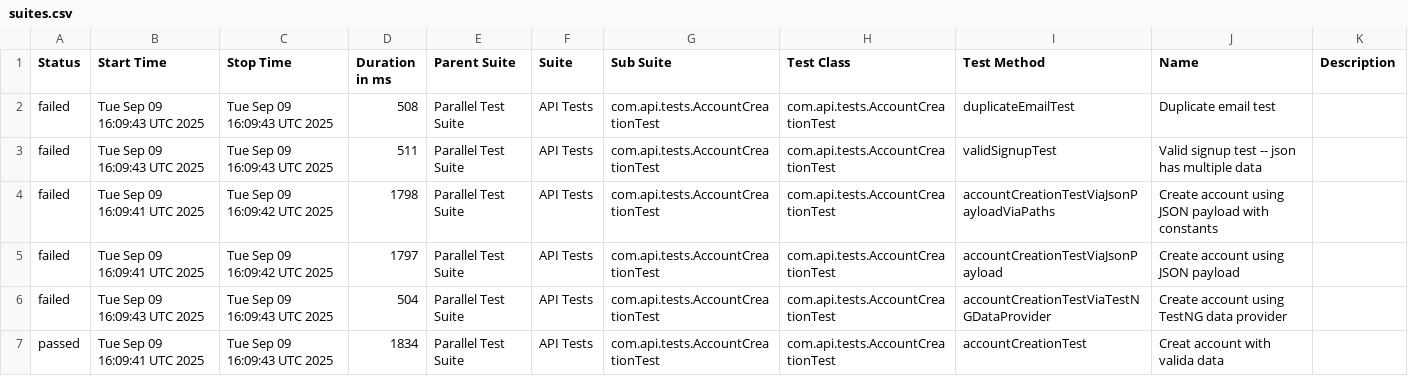
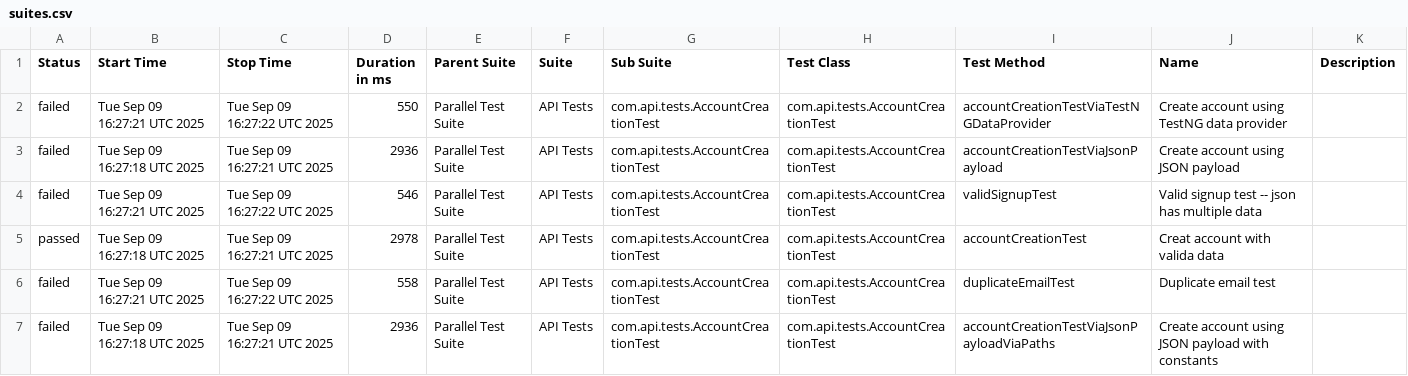
Before and after one commit to abharish480/BankAPIDemo_RestAssured, a CSV file: data/suites.csv, drawn as a sheet.

```diff
--- a/data/suites.csv
+++ b/data/suites.csv
@@ -1,7 +1,7 @@
 "Status","Start Time","Stop Time","Duration in ms","Parent Suite","Suite","Sub Suite","Test Class","Test Method","Name","Description"
-"failed","Tue Sep 09 16:09:43 UTC 2025","Tue Sep 09 16:09:43 UTC 2025","508","Parallel Test Suite","API Tests","com.api.tests.AccountCreationTest","com.api.tests.AccountCreationTest","duplicateEmailTest","Duplicate email test",""
-"failed","Tue Sep 09 16:09:43 UTC 2025","Tue Sep 09 16:09:43 UTC 2025","511","Parallel Test Suite","API Tests","com.api.tests.AccountCreationTest","com.api.tests.AccountCreationTest","validSignupTest","Valid signup test -- json has multiple data",""
-"failed","Tue Sep 09 16:09:41 UTC 2025","Tue Sep 09 16:09:42 UTC 2025","1798","Parallel Test Suite","API Tests","com.api.tests.AccountCreationTest","com.api.tests.AccountCreationTest","accountCreationTestViaJsonPayloadViaPaths","Create account using JSON payload with constants",""
-"failed","Tue Sep 09 16:09:41 UTC 2025","Tue Sep 09 16:09:42 UTC 2025","1797","Parallel Test Suite","API Tests","com.api.tests.AccountCreationTest","com.api.tests.AccountCreationTest","accountCreationTestViaJsonPayload","Create account using JSON payload",""
-"failed","Tue Sep 09 16:09:43 UTC 2025","Tue Sep 09 16:09:43 UTC 2025","504","Parallel Test Suite","API Tests","com.api.tests.AccountCreationTest","com.api.tests.AccountCreationTest","accountCreationTestViaTestNGDataProvider","Create account using TestNG data provider",""
-"passed","Tue Sep 09 16:09:41 UTC 2025","Tue Sep 09 16:09:43 UTC 2025","1834","Parallel Test Suite","API Tests","com.api.tests.AccountCreationTest","com.api.tests.AccountCreationTest","accountCreationTest","Creat account with valida data",""
+"failed","Tue Sep 09 16:27:21 UTC 2025","Tue Sep 09 16:27:22 UTC 2025","550","Parallel Test Suite","API Tests","com.api.tests.AccountCreationTest","com.api.tests.AccountCreationTest","accountCreationTestViaTestNGDataProvider","Create account using TestNG data provider",""
+"failed","Tue Sep 09 16:27:18 UTC 2025","Tue Sep 09 16:27:21 UTC 2025","2936","Parallel Test Suite","API Tests","com.api.tests.AccountCreationTest","com.api.tests.AccountCreationTest","accountCreationTestViaJsonPayload","Create account using JSON payload",""
+"failed","Tue Sep 09 16:27:21 UTC 2025","Tue Sep 09 16:27:22 UTC 2025","546","Parallel Test Suite","API Tests","com.api.tests.AccountCreationTest","com.api.tests.AccountCreationTest","validSignupTest","Valid signup test -- json has multiple data",""
+"passed","Tue Sep 09 16:27:18 UTC 2025","Tue Sep 09 16:27:21 UTC 2025","2978","Parallel Test Suite","API Tests","com.api.tests.AccountCreationTest","com.api.tests.AccountCreationTest","accountCreationTest","Creat account with valida data",""
+"failed","Tue Sep 09 16:27:21 UTC 2025","Tue Sep 09 16:27:22 UTC 2025","558","Parallel Test Suite","API Tests","com.api.tests.AccountCreationTest","com.api.tests.AccountCreationTest","duplicateEmailTest","Duplicate email test",""
+"failed","Tue Sep 09 16:27:18 UTC 2025","Tue Sep 09 16:27:21 UTC 2025","2936","Parallel Test Suite","API Tests","com.api.tests.AccountCreationTest","com.api.tests.AccountCreationTest","accountCreationTestViaJsonPayloadViaPaths","Create account using JSON payload with constants",""
```
Also changed, not shown: 27 other files.
